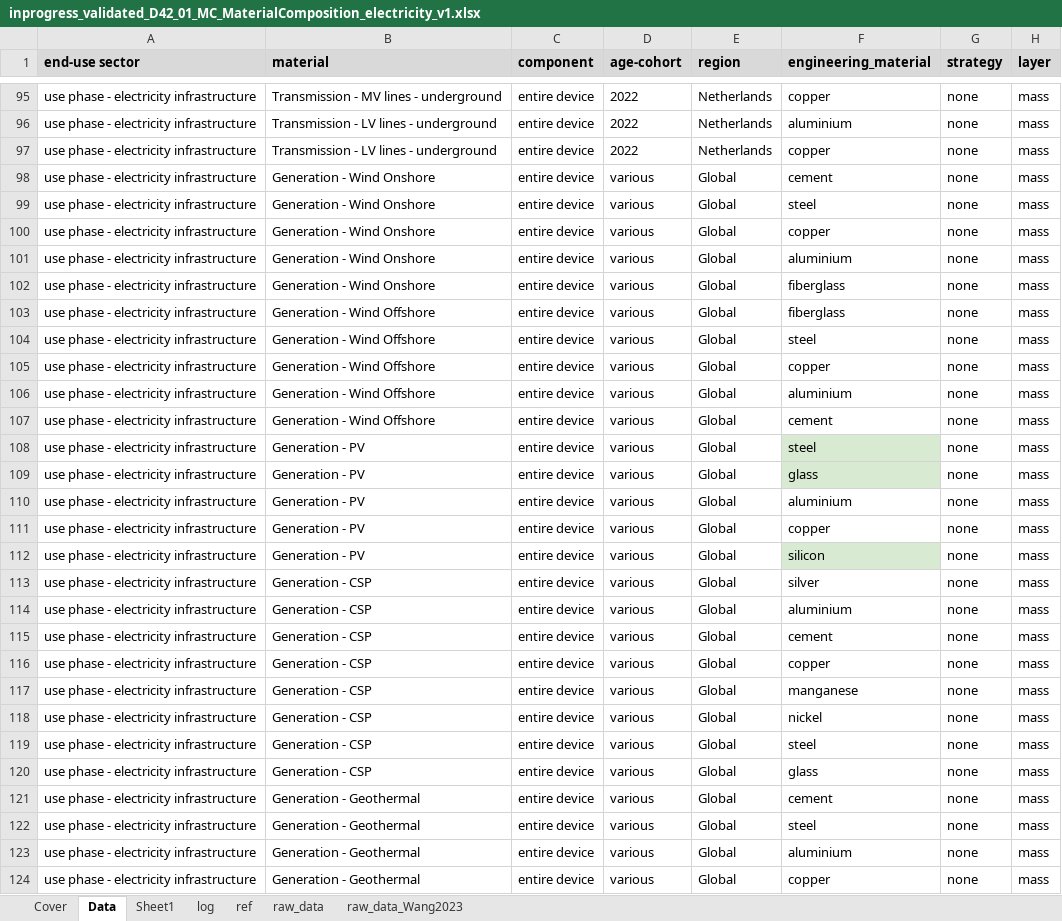
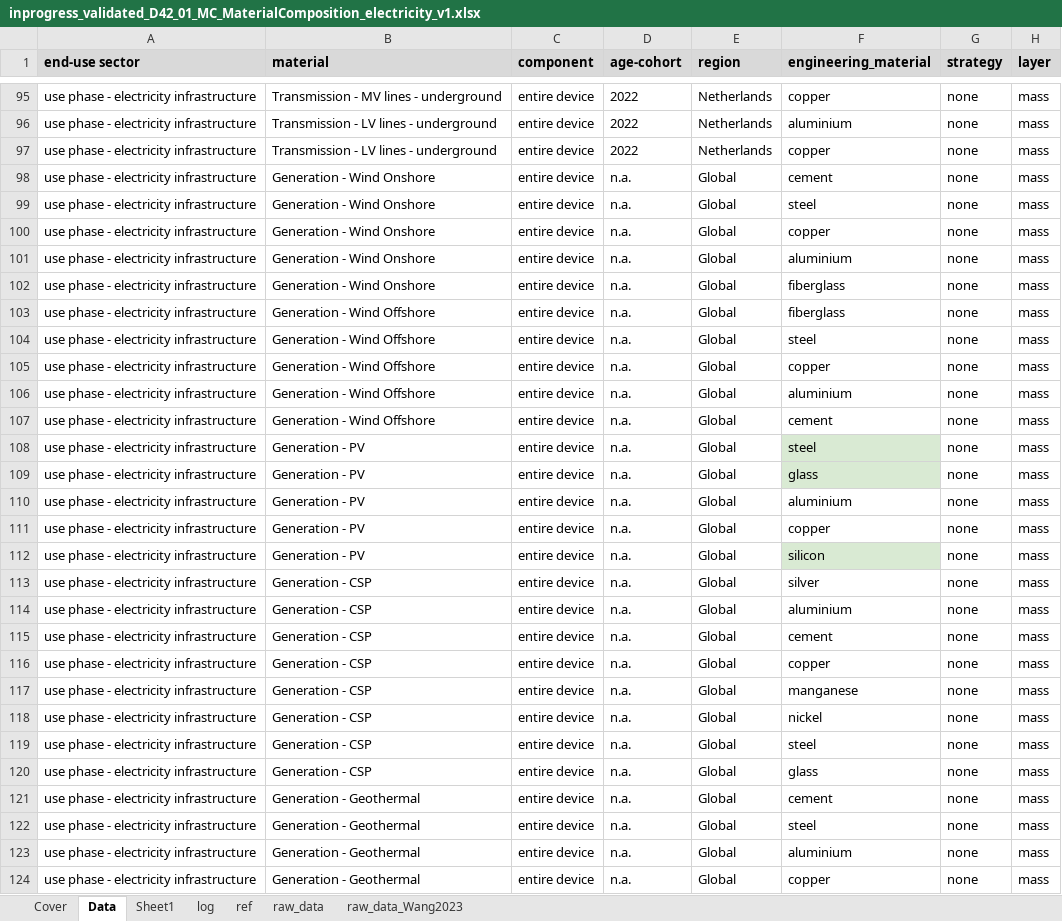
Before and after one commit to atasayn/IEF_Home, an Excel workbook: IEF_Home/UploadedFiles/inprogress_validated_D42_01_MC_MaterialComposition_electricity_v1.xlsx, sheet Data, drawn as a sheet; only a part is shown, gaps mark what is left out; values as stored, in another font and other column widths than the file's, no borders; the diff covers the shown part only; the diff names each change by its address in the sheet, - before the commit and + after, or states it on an @@ line.

```diff
--- a/IEF_Home/UploadedFiles/inprogress_validated_D42_01_MC_MaterialComposition_electricity_v1.xlsx (sheet Data)
+++ b/IEF_Home/UploadedFiles/inprogress_validated_D42_01_MC_MaterialComposition_electricity_v1.xlsx (sheet Data)
-D98:D124 (age-cohort): various
+D98:D124 (age-cohort): n.a.
```
Also changed, not shown: 171 edited cells elsewhere in this sheet, IEF_Home/UploadedFiles/4_SHR_ReMeasures_CIRCOMOD_appliances.xlsx, IEF_Home/UploadedFiles/D42_01_MC_MaterialComposition_electricity_v1.xlsx, 6 other files.
